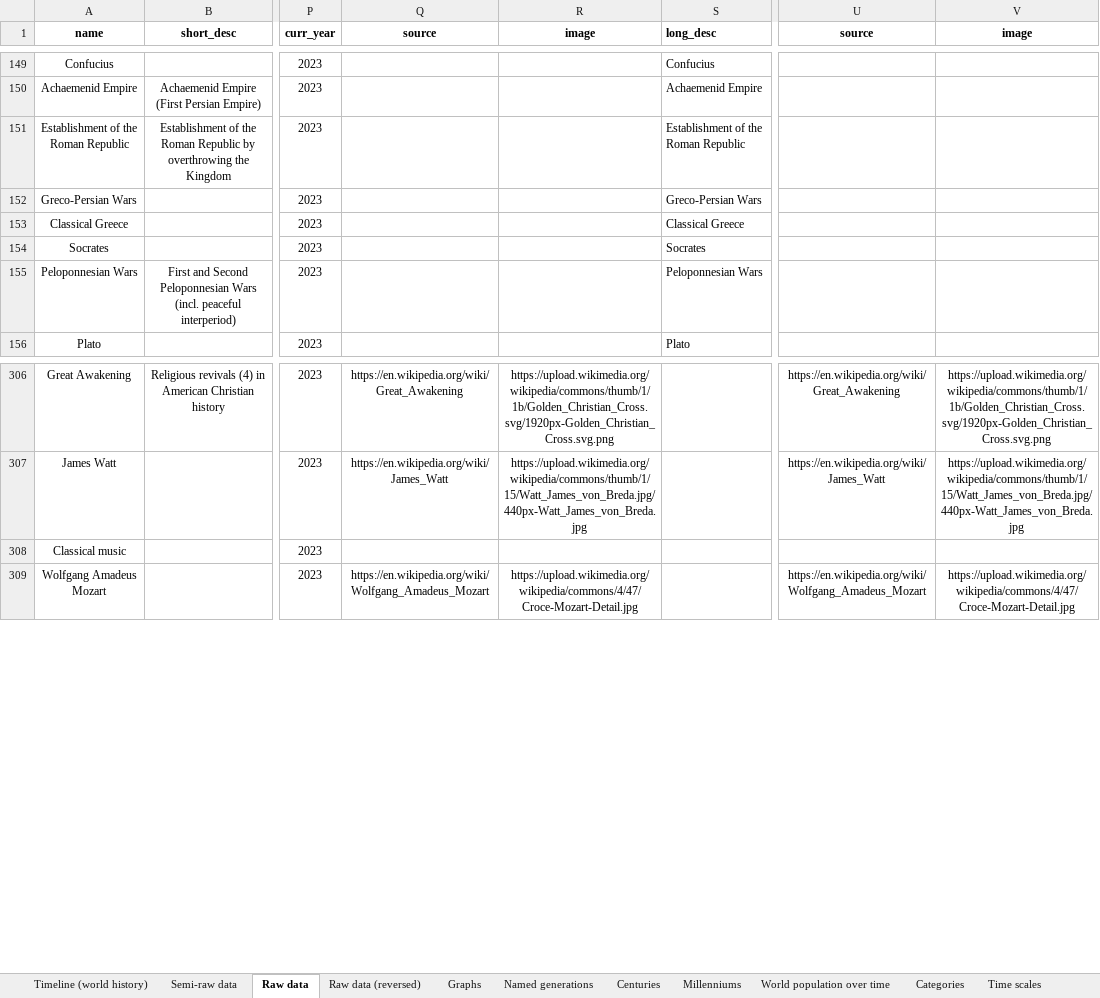
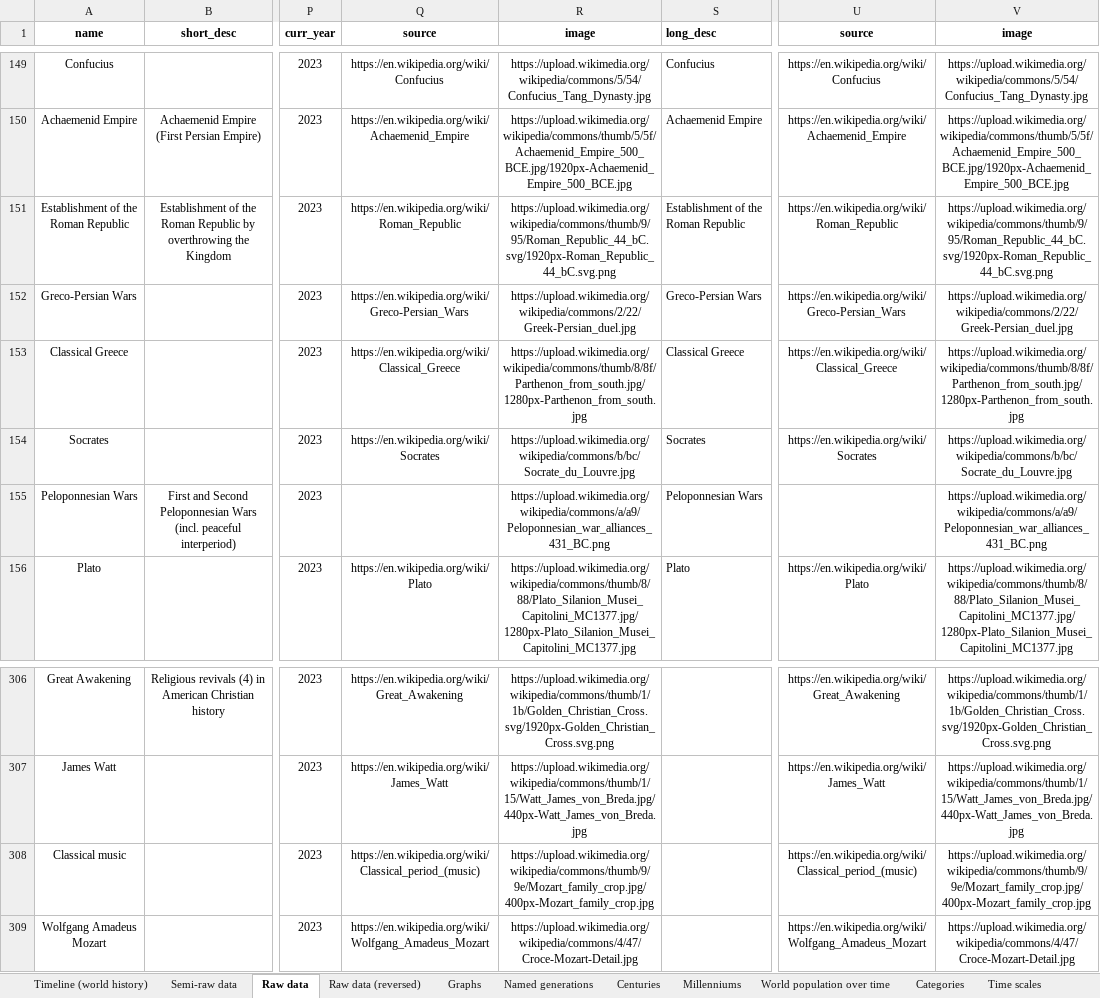
Before and after one commit to MarinoLinic/chronica-omnium, an Excel workbook: src/resources/World_History.xlsx, sheet Raw data, drawn as a sheet; only a part is shown, gaps mark what is left out; values as stored, in another font and other column widths than the file's, no borders; the diff covers the shown part only; the diff names each change by its address in the sheet, - before the commit and + after, or states it on an @@ line.

```diff
--- a/src/resources/World_History.xlsx (sheet Raw data)
+++ b/src/resources/World_History.xlsx (sheet Raw data)
-Q149 (source): (empty)
+Q149 (source): https://en.wikipedia.org/wiki/Confucius
-R149 (image): (empty)
+R149 (image): https://upload.wikimedia.org/wikipedia/commons/5/54/Confucius_Tang_Dynasty.jpg
-U149 (source): (empty)
+U149 (source): https://en.wikipedia.org/wiki/Confucius
-V149 (image): (empty)
+V149 (image): https://upload.wikimedia.org/wikipedia/commons/5/54/Confucius_Tang_Dynasty.jpg
-Q150 (source): (empty)
+Q150 (source): https://en.wikipedia.org/wiki/Achaemenid_Empire
-R150 (image): (empty)
+R150 (image): https://upload.wikimedia.org/wikipedia/commons/thumb/5/5f/Achaemenid_Empire_500_BCE.jpg/1920px-Achaemenid_Empire_500_BCE.jpg
-U150 (source): (empty)
+U150 (source): https://en.wikipedia.org/wiki/Achaemenid_Empire
-V150 (image): (empty)
+V150 (image): https://upload.wikimedia.org/wikipedia/commons/thumb/5/5f/Achaemenid_Empire_500_BCE.jpg/1920px-Achaemenid_Empire_500_BCE.jpg
-Q151 (source): (empty)
+Q151 (source): https://en.wikipedia.org/wiki/Roman_Republic
-R151 (image): (empty)
+R151 (image): https://upload.wikimedia.org/wikipedia/commons/thumb/9/95/Roman_Republic_44_bC.svg/1920px-Roman_Republic_44_bC.svg.png
-U151 (source): (empty)
+U151 (source): https://en.wikipedia.org/wiki/Roman_Republic
-V151 (image): (empty)
+V151 (image): https://upload.wikimedia.org/wikipedia/commons/thumb/9/95/Roman_Republic_44_bC.svg/1920px-Roman_Republic_44_bC.svg.png
-Q152 (source): (empty)
+Q152 (source): https://en.wikipedia.org/wiki/Greco-Persian_Wars
-R152 (image): (empty)
+R152 (image): https://upload.wikimedia.org/wikipedia/commons/2/22/Greek-Persian_duel.jpg
-U152 (source): (empty)
+U152 (source): https://en.wikipedia.org/wiki/Greco-Persian_Wars
-V152 (image): (empty)
+V152 (image): https://upload.wikimedia.org/wikipedia/commons/2/22/Greek-Persian_duel.jpg
-Q153 (source): (empty)
+Q153 (source): https://en.wikipedia.org/wiki/Classical_Greece
-R153 (image): (empty)
+R153 (image): https://upload.wikimedia.org/wikipedia/commons/thumb/8/8f/Parthenon_from_south.jpg/1280px-Parthenon_from_south.jpg
-U153 (source): (empty)
+U153 (source): https://en.wikipedia.org/wiki/Classical_Greece
-V153 (image): (empty)
+V153 (image): https://upload.wikimedia.org/wikipedia/commons/thumb/8/8f/Parthenon_from_south.jpg/1280px-Parthenon_from_south.jpg
-Q154 (source): (empty)
+Q154 (source): https://en.wikipedia.org/wiki/Socrates
-R154 (image): (empty)
+R154 (image): https://upload.wikimedia.org/wikipedia/commons/b/bc/Socrate_du_Louvre.jpg
-U154 (source): (empty)
+U154 (source): https://en.wikipedia.org/wiki/Socrates
-V154 (image): (empty)
+V154 (image): https://upload.wikimedia.org/wikipedia/commons/b/bc/Socrate_du_Louvre.jpg
-R155 (image): (empty)
+R155 (image): https://upload.wikimedia.org/wikipedia/commons/a/a9/Peloponnesian_war_alliances_431_BC.png
-V155 (image): (empty)
+V155 (image): https://upload.wikimedia.org/wikipedia/commons/a/a9/Peloponnesian_war_alliances_431_BC.png
-Q156 (source): (empty)
+Q156 (source): https://en.wikipedia.org/wiki/Plato
-R156 (image): (empty)
+R156 (image): https://upload.wikimedia.org/wikipedia/commons/thumb/8/88/Plato_Silanion_Musei_Capitolini_MC1377.jpg/1280px-Plato_Silanion_Musei_Capitolini_MC1377.jpg
-U156 (source): (empty)
+U156 (source): https://en.wikipedia.org/wiki/Plato
-V156 (image): (empty)
+V156 (image): https://upload.wikimedia.org/wikipedia/commons/thumb/8/88/Plato_Silanion_Musei_Capitolini_MC1377.jpg/1280px-Plato_Silanion_Musei_Capitolini_MC1377.jpg
-Q308 (source): (empty)
+Q308 (source): https://en.wikipedia.org/wiki/Classical_period_(music)
-R308 (image): (empty)
+R308 (image): https://upload.wikimedia.org/wikipedia/commons/thumb/9/9e/Mozart_family_crop.jpg/400px-Mozart_family_crop.jpg
-U308 (source): (empty)
+U308 (source): https://en.wikipedia.org/wiki/Classical_period_(music)
-V308 (image): (empty)
+V308 (image): https://upload.wikimedia.org/wikipedia/commons/thumb/9/9e/Mozart_family_crop.jpg/400px-Mozart_family_crop.jpg
```
Also changed, not shown: 5 added rows and 439 edited cells elsewhere in this sheet, 15 other files.
